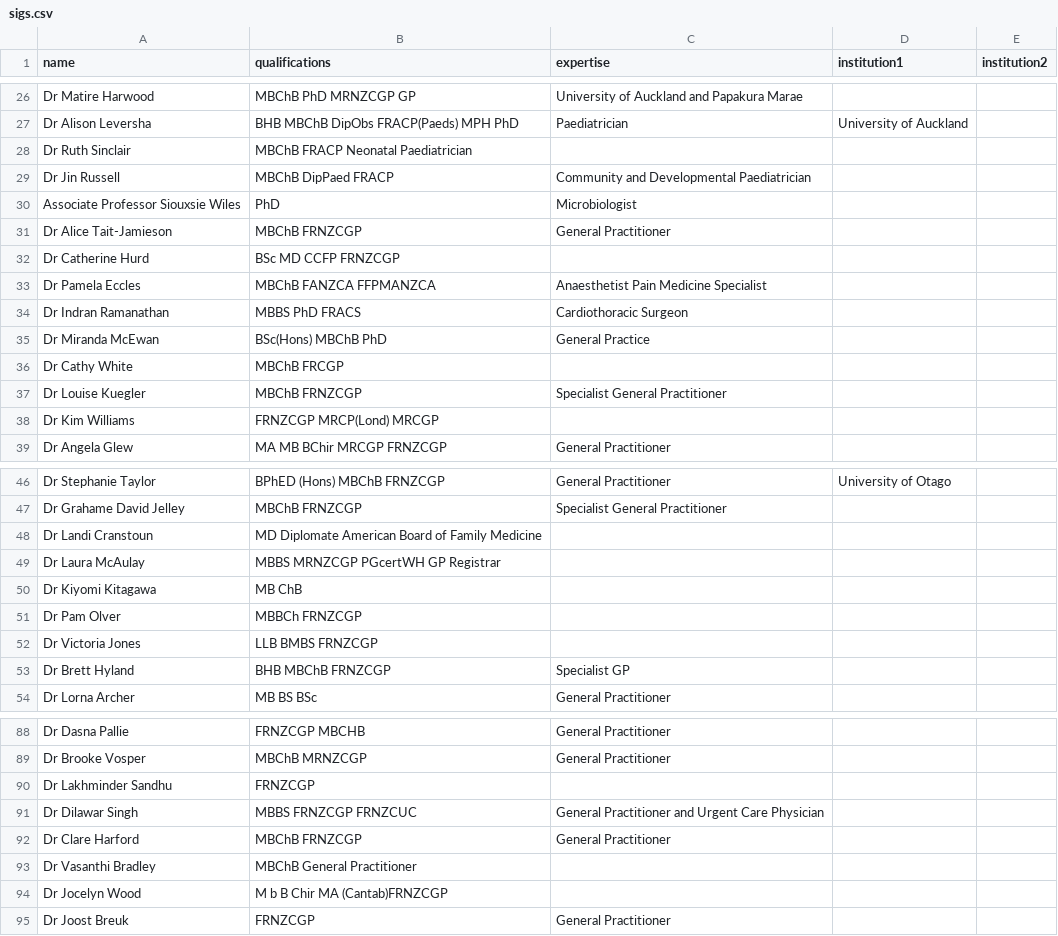
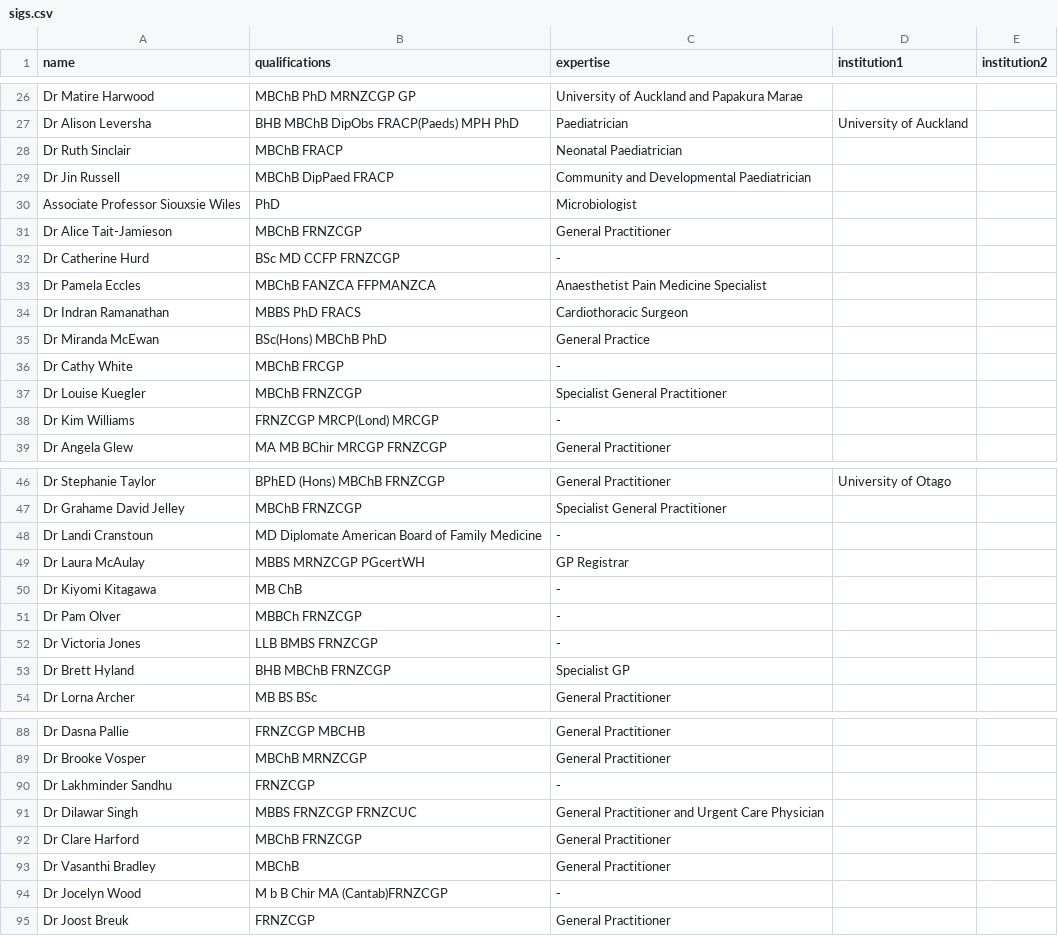
Before and after one commit to utunga/vaccines-plus, a CSV file: sigs.csv, drawn as a sheet; only a part is shown, gaps mark what is left out; the diff covers the shown part only.

```diff
--- a/sigs.csv
+++ b/sigs.csv
@@ -27,3 +27,3 @@ Dr Matire Harwood, MBChB PhD MRNZCGP GP, University of Auckland and Papakura Mar
 Dr Alison Leversha, BHB MBChB DipObs FRACP(Paeds) MPH PhD, Paediatrician, University of Auckland,
-Dr Ruth Sinclair, MBChB FRACP Neonatal Paediatrician,,,
+Dr Ruth Sinclair,MBChB FRACP ,Neonatal Paediatrician,,
 Dr Jin Russell,MBChB DipPaed FRACP ,Community and Developmental Paediatrician ,,
@@ -32,2 +32,2 @@ Dr Alice Tait-Jamieson, MBChB FRNZCGP, General Practitioner,,
-Dr Catherine Hurd, BSc MD CCFP FRNZCGP,,,
+Dr Catherine Hurd, BSc MD CCFP FRNZCGP,-,,
 Dr Pamela Eccles, MBChB FANZCA  FFPMANZCA, Anaesthetist Pain Medicine Specialist,,
@@ -35,5 +35,5 @@ Dr Indran Ramanathan, MBBS PhD FRACS, Cardiothoracic Surgeon,,
 Dr Miranda McEwan, BSc(Hons) MBChB PhD, General Practice,,
-Dr Cathy White, MBChB FRCGP,,,
+Dr Cathy White, MBChB FRCGP,-,,
 Dr Louise Kuegler, MBChB FRNZCGP, Specialist General Practitioner,,
-Dr Kim Williams, FRNZCGP  MRCP(Lond) MRCGP,,,
+Dr Kim Williams, FRNZCGP  MRCP(Lond) MRCGP,-,,
 Dr Angela Glew, MA MB BChir MRCGP FRNZCGP, General Practitioner,,
@@ -47,7 +47,7 @@ Dr Stephanie Taylor, BPhED (Hons) MBChB FRNZCGP, General Practitioner, Universit
 Dr Grahame David Jelley, MBChB FRNZCGP, Specialist General Practitioner,,
-Dr Landi Cranstoun, MD Diplomate American Board of Family Medicine,,,
-Dr Laura McAulay, MBBS MRNZCGP PGcertWH GP Registrar,,,
-Dr Kiyomi Kitagawa, MB ChB,,,
-Dr Pam Olver, MBBCh FRNZCGP, ,,
-Dr Victoria Jones, LLB BMBS FRNZCGP,,,
+Dr Landi Cranstoun, MD Diplomate American Board of Family Medicine,-,,
+Dr Laura McAulay, MBBS MRNZCGP PGcertWH, GP Registrar,,
+Dr Kiyomi Kitagawa, MB ChB,-,,
+Dr Pam Olver, MBBCh FRNZCGP,-,,
+Dr Victoria Jones, LLB BMBS FRNZCGP,-,,
 Dr Brett Hyland, BHB MBChB FRNZCGP, Specialist GP,,
@@ -89,7 +89,7 @@ Dr Dasna Pallie, FRNZCGP MBCHB, General Practitioner,,
 Dr Brooke Vosper, MBChB MRNZCGP, General Practitioner,,
-Dr Lakhminder Sandhu, FRNZCGP,,,
+Dr Lakhminder Sandhu, FRNZCGP,-,,
 Dr Dilawar Singh, MBBS FRNZCGP FRNZCUC, General Practitioner and Urgent Care Physician,,
 Dr Clare Harford, MBChB FRNZCGP, General Practitioner,,
-Dr Vasanthi Bradley, MBChB General Practitioner,,,
-Dr Jocelyn Wood, M b B Chir MA (Cantab)FRNZCGP ,,,
+Dr Vasanthi Bradley, MBChB ,General Practitioner,,
+Dr Jocelyn Wood, M b B Chir MA (Cantab)FRNZCGP ,-,,
 Dr Joost Breuk, FRNZCGP, General Practitioner,,
```
Also changed, not shown: 9 edited cells elsewhere in this file, 1 other file.
